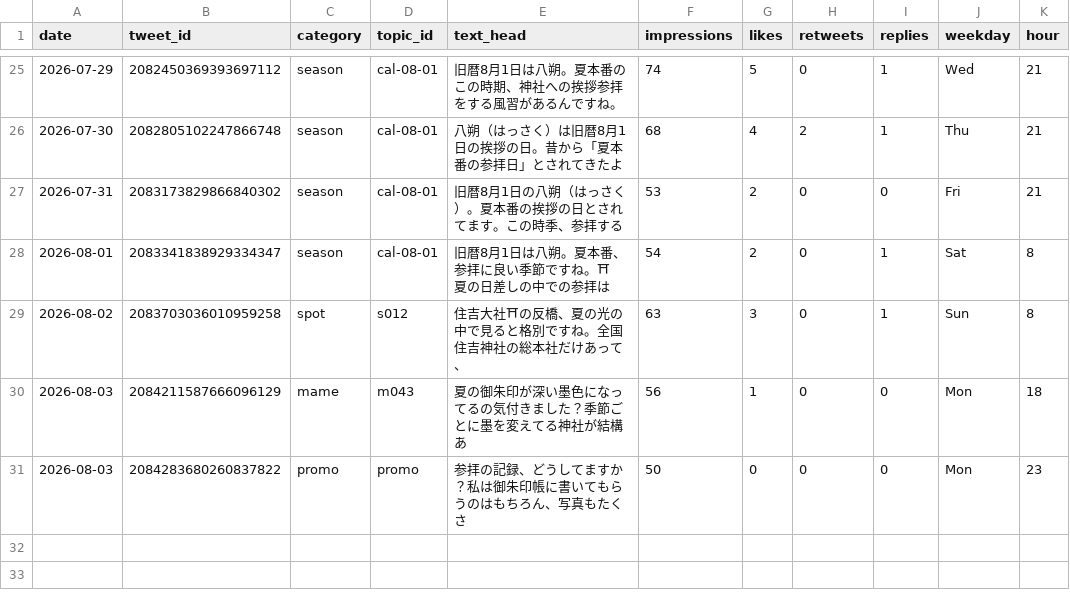
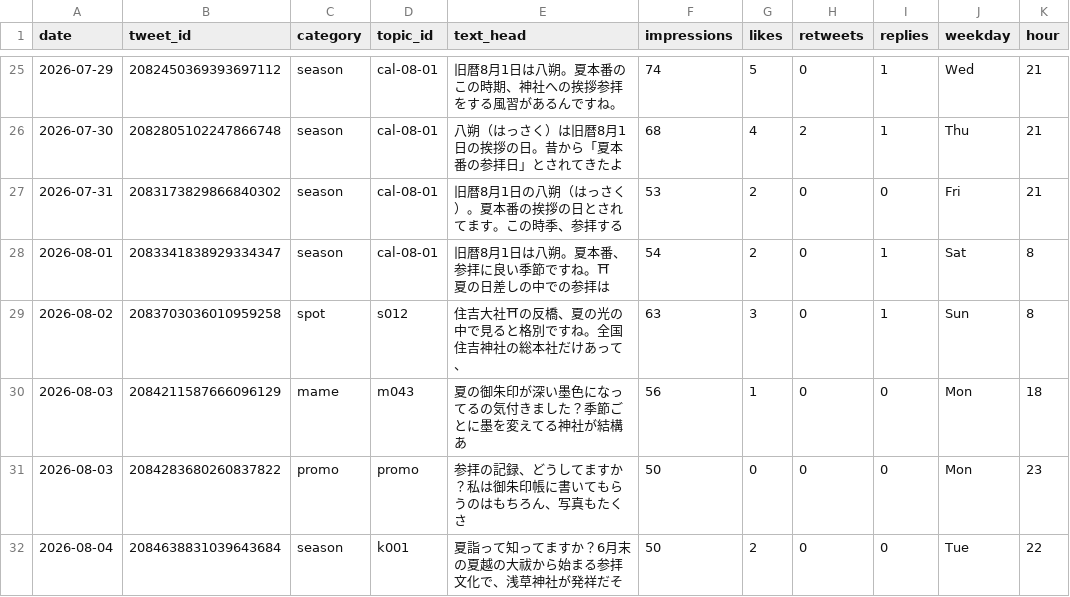
Before and after one commit to tesaguristudio/meguru-auto, a CSV file: data/metrics.csv, drawn as a sheet; only a part is shown, gaps mark what is left out.

Commit message:
metrics: 2026-08-06

```diff
--- a/data/metrics.csv
+++ b/data/metrics.csv
@@ -37 +37,2 @@ date,tweet_id,category,topic_id,text_head,impressions,likes,retweets,replies,wee
 2026-08-03,2084283680260837822,promo,promo,参拝の記録、どうしてますか？私は御朱印帳に書いてもらうのはもちろん、写真もたくさ,50,0,0,0,Mon,23
+2026-08-04,2084638831039643684,season,k001,夏詣って知ってますか？6月末の夏越の大祓から始まる参拝文化で、浅草神社が発祥だそ,50,2,0,0,Tue,22
```
Also changed, not shown: 1 other file.
